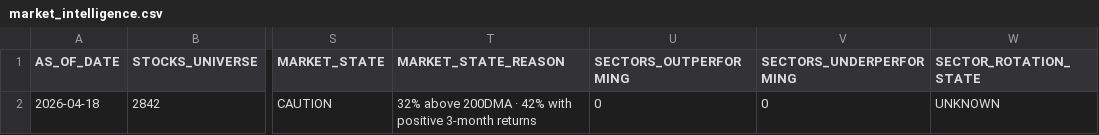
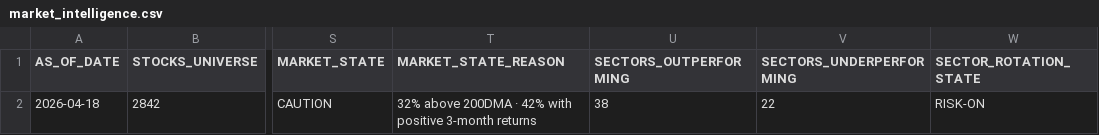
Before and after one commit to rajkshroff/multibagger-alerts, a CSV file: market_intelligence.csv, drawn as a sheet; only a part is shown, gaps mark what is left out; the diff names each change by its address in the sheet, - before the commit and + after, or states it on an @@ line.

Commit message:
engine: update scores

```diff
--- a/market_intelligence.csv
+++ b/market_intelligence.csv
-U2 (SECTORS_OUTPERFORMING): 0
+U2 (SECTORS_OUTPERFORMING): 38
-V2 (SECTORS_UNDERPERFORMING): 0
+V2 (SECTORS_UNDERPERFORMING): 22
-W2 (SECTOR_ROTATION_STATE): UNKNOWN
+W2 (SECTOR_ROTATION_STATE): RISK-ON
```
Also changed, not shown: composite_scores.csv, early_alerts.csv, 1 other file.
